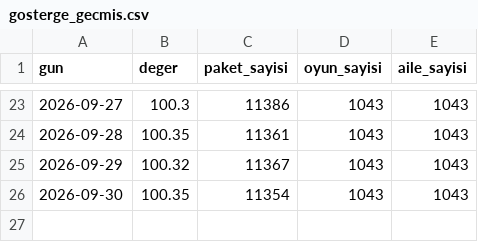
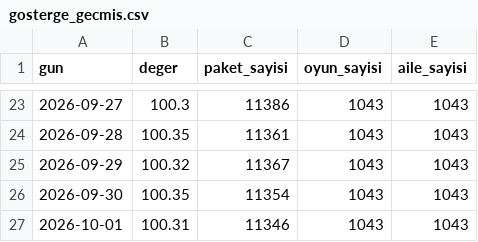
Before and after one commit to qwist1233-cpu/oyunkuru-veri, a CSV file: gosterge_gecmis.csv, drawn as a sheet; only a part is shown, gaps mark what is left out.

```diff
--- a/gosterge_gecmis.csv
+++ b/gosterge_gecmis.csv
@@ -26 +26,2 @@ gun,deger,paket_sayisi,oyun_sayisi,aile_sayisi
 2026-09-30,100.35,11354,1043,1043
+2026-10-01,100.31,11346,1043,1043
```
Also changed, not shown: 2 other files.
